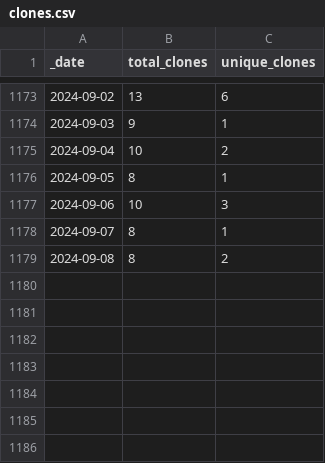
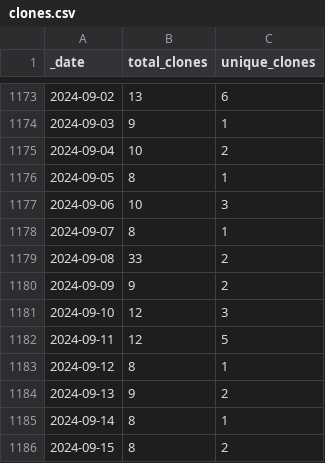
Before and after one commit to AlexRogalskiy/kotlin-patterns, a CSV file: traffic/clones.csv, drawn as a sheet; only a part is shown, gaps mark what is left out.

Commit message:
GitHub traffic

```diff
--- a/traffic/clones.csv
+++ b/traffic/clones.csv
@@ -1178,2 +1178,9 @@ _date,total_clones,unique_clones
 2024-09-07,8,1
-2024-09-08,8,2
+2024-09-08,33,2
+2024-09-09,9,2
+2024-09-10,12,3
+2024-09-11,12,5
+2024-09-12,8,1
+2024-09-13,9,2
+2024-09-14,8,1
+2024-09-15,8,2
```
Also changed, not shown: 1 other file.
